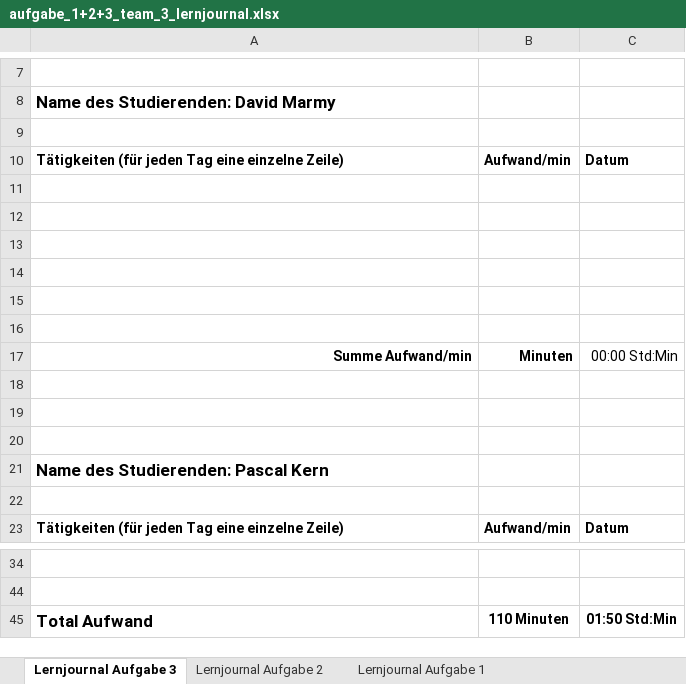
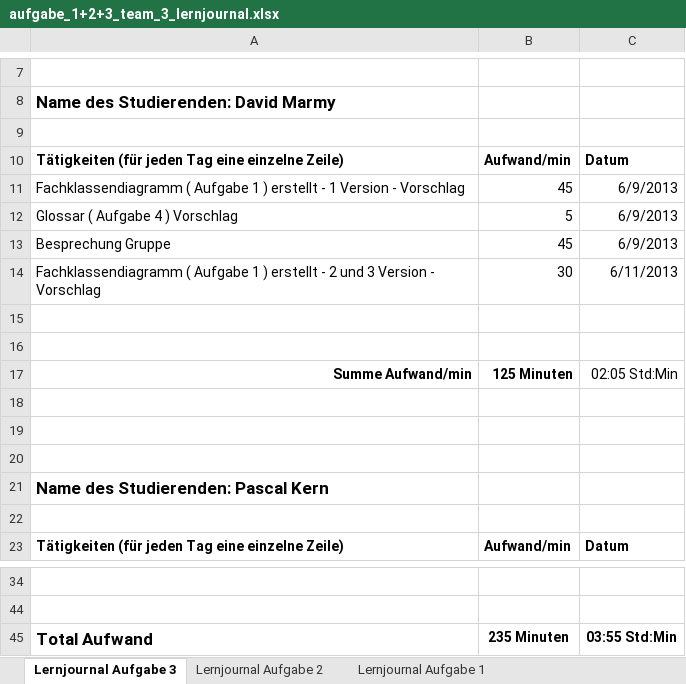
Before and after one commit to PascalKern/Projektarbeit-A-D-1.-Semester-TSHFZ, an Excel workbook: aufgabe_1+2+3_team_3_lernjournal.xlsx, sheet Lernjournal Aufgabe 3, drawn as a sheet; only a part is shown, gaps mark what is left out; values as stored, in another font and other column widths than the file's, no borders; removed rows and columns are numbered as before the commit, all else as after; the diff names each change by its address in the sheet, - before the commit and + after, or states it on an @@ line.

```diff
--- a/aufgabe_1+2+3_team_3_lernjournal.xlsx (sheet Lernjournal Aufgabe 3)
+++ b/aufgabe_1+2+3_team_3_lernjournal.xlsx (sheet Lernjournal Aufgabe 3)
+row 11: Fachklassendiagramm ( Aufgabe 1 ) erstellt - 1 Version - Vorschlag | 45 | 6/9/2013
+row 12: Glossar ( Aufgabe 4 ) Vorschlag | 5 | 6/9/2013
+row 13: Besprechung Gruppe | 45 | 6/9/2013
+row 14: Fachklassendiagramm ( Aufgabe 1 ) erstellt - 2 und 3 Version - Vorschlag | 30 | 6/11/2013
-row 13: (empty)
-row 14: (empty)
-row 15: (empty)
-row 16: (empty)
-B17: Minuten
+B17: 125 Minuten
-C17: 00:00 Std:Min
+C17: 02:05 Std:Min
-B45: 110 Minuten
+B45: 235 Minuten
-C45: 01:50 Std:Min
+C45: 03:55 Std:Min
```
Also changed, not shown: 2 other files.
